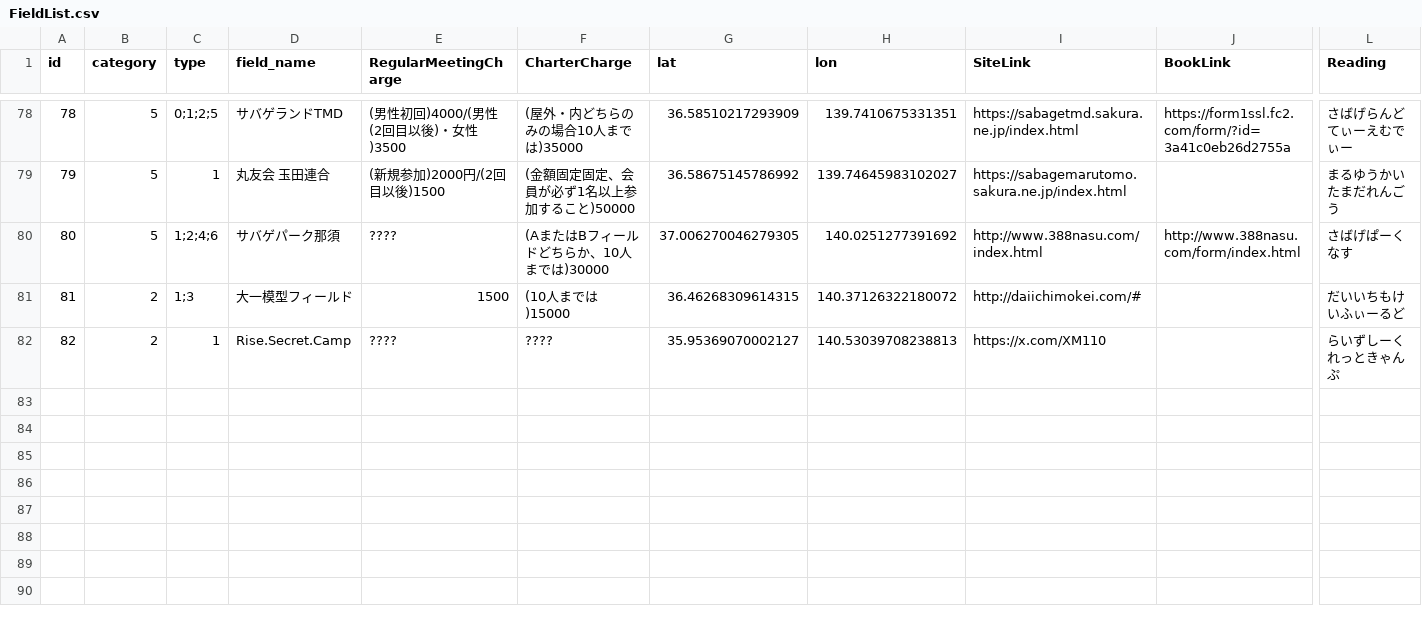
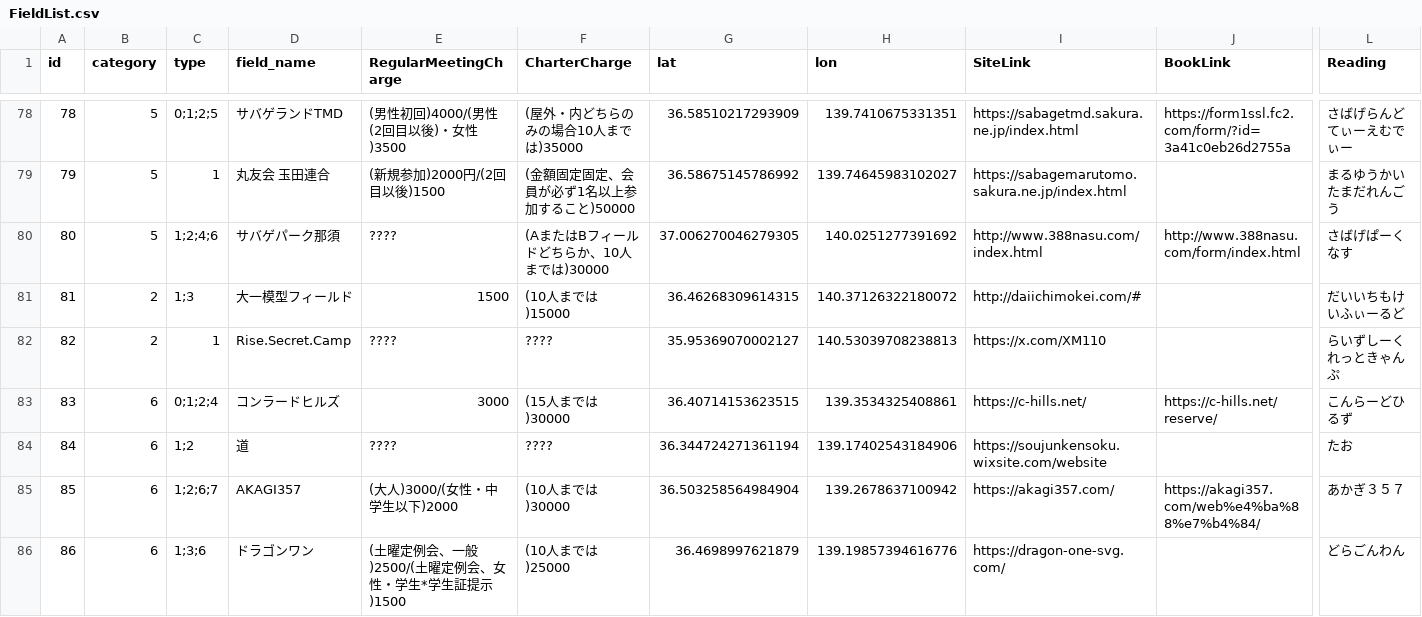
Before and after one commit to yoshi615/AirsoftFieldMap, a CSV file: FieldList.csv, drawn as a sheet; only a part is shown, gaps mark what is left out; rows hold the shown columns only; the diff covers the shown part only; the diff names each change by its address in the sheet, - before the commit and + after, or states it on an @@ line.

```diff
--- a/FieldList.csv
+++ b/FieldList.csv
+row 83: 83 | 6 | 0;1;2;4 | コンラードヒルズ | 3000 | (15人までは)30000 | 36.40714153623515 | 139.3534325408861 | https://c-hills.net/ | https://c-hills.net/reserve/ | こんらーどひるず
+row 84: 84 | 6 | 1;2 | 道 | ???? | ???? | 36.344724271361194 | 139.17402543184906 | https://soujunkensoku.wixsite.com/website |  | たお
+row 85: 85 | 6 | 1;2;6;7 | AKAGI357 | (大人)3000/(女性・中学生以下)2000 | (10人までは)30000 | 36.503258564984904 | 139.2678637100942 | https://akagi357.com/ | https://akagi357.com/web%e4%ba%88%e7%b4%84/ | あかぎ３５７
+row 86: 86 | 6 | 1;3;6 | ドラゴンワン | (土曜定例会、一般)2500/(土曜定例会、女性・学生*学生証提示)1500 | (10人までは)25000 | 36.4698997621879 | 139.19857394616776 | https://dragon-one-svg.com/ |  | どらごんわん
```
Also changed, not shown: 3 added rows and 2 edited cells elsewhere in this file, 20 other files.
